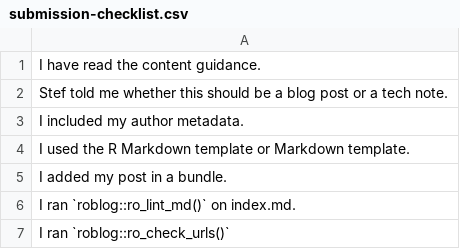
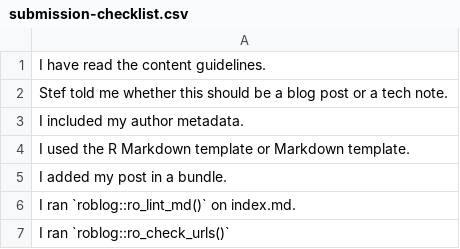
Before and after one commit to ropensci-org/roblog, a CSV file: inst/checklists/submission-checklist.csv, drawn as a sheet.

Commit message:
consistent name of guidelines

```diff
--- a/inst/checklists/submission-checklist.csv
+++ b/inst/checklists/submission-checklist.csv
@@ -1,2 +1,2 @@
-I have read the content guidance.
+I have read the content guidelines.
 Stef told me whether this should be a blog post or a tech note.
```
